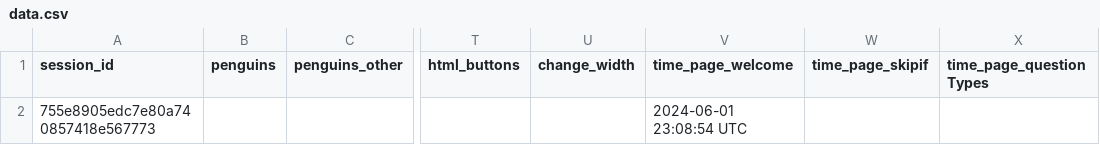
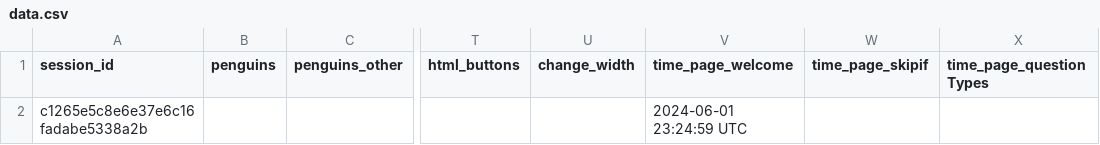
Before and after one commit to surveydown-dev/surveydown, a CSV file: data.csv, drawn as a sheet; only a part is shown, gaps mark what is left out; the diff names each change by its address in the sheet, - before the commit and + after, or states it on an @@ line.

```diff
--- a/data.csv
+++ b/data.csv
-A2 (session_id): 755e8905edc7e80a740857418e567773
+A2 (session_id): c1265e5c8e6e37e6c16fadabe5338a2b
-V2 (time_page_welcome): 2024-06-01 23:08:54 UTC
+V2 (time_page_welcome): 2024-06-01 23:24:59 UTC
```
Also changed, not shown: 3 other files.
